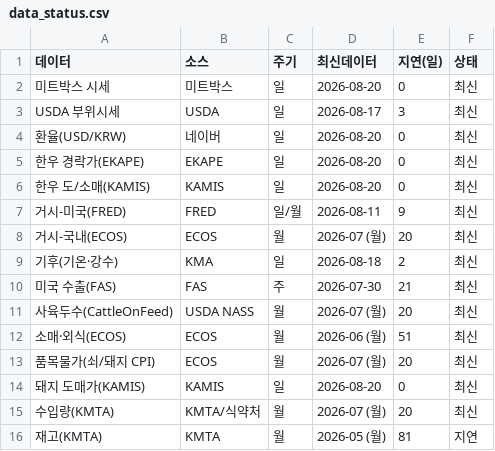
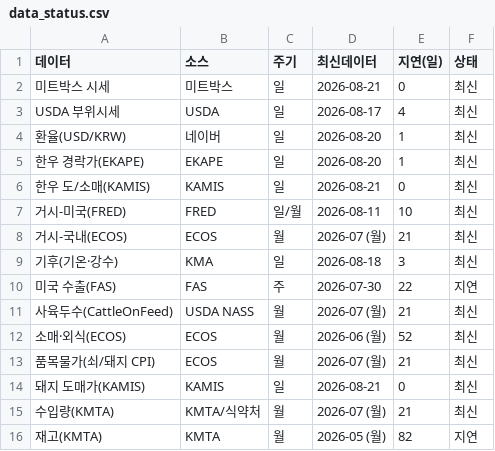
Before and after one commit to livedevgit-dev/Beef_Price_Model, a CSV file: data/2_dashboard/data_status.csv, drawn as a sheet.

Commit message:
chore(data): pipeline OK [price-only] 2026-08-21 08:03

```diff
--- a/data/2_dashboard/data_status.csv
+++ b/data/2_dashboard/data_status.csv
@@ -1,16 +1,16 @@
 데이터,소스,주기,최신데이터,지연(일),상태
-미트박스 시세,미트박스,일,2026-08-20,0,최신
-USDA 부위시세,USDA,일,2026-08-17,3,최신
-환율(USD/KRW),네이버,일,2026-08-20,0,최신
-한우 경락가(EKAPE),EKAPE,일,2026-08-20,0,최신
-한우 도/소매(KAMIS),KAMIS,일,2026-08-20,0,최신
-거시-미국(FRED),FRED,일/월,2026-08-11,9,최신
-거시-국내(ECOS),ECOS,월,2026-07 (월),20,최신
-기후(기온·강수),KMA,일,2026-08-18,2,최신
-미국 수출(FAS),FAS,주,2026-07-30,21,최신
-사육두수(CattleOnFeed),USDA NASS,월,2026-07 (월),20,최신
-소매·외식(ECOS),ECOS,월,2026-06 (월),51,최신
-품목물가(쇠/돼지 CPI),ECOS,월,2026-07 (월),20,최신
-돼지 도매가(KAMIS),KAMIS,일,2026-08-20,0,최신
-수입량(KMTA),KMTA/식약처,월,2026-07 (월),20,최신
-재고(KMTA),KMTA,월,2026-05 (월),81,지연
+미트박스 시세,미트박스,일,2026-08-21,0,최신
+USDA 부위시세,USDA,일,2026-08-17,4,최신
+환율(USD/KRW),네이버,일,2026-08-20,1,최신
+한우 경락가(EKAPE),EKAPE,일,2026-08-20,1,최신
+한우 도/소매(KAMIS),KAMIS,일,2026-08-21,0,최신
+거시-미국(FRED),FRED,일/월,2026-08-11,10,최신
+거시-국내(ECOS),ECOS,월,2026-07 (월),21,최신
+기후(기온·강수),KMA,일,2026-08-18,3,최신
+미국 수출(FAS),FAS,주,2026-07-30,22,지연
+사육두수(CattleOnFeed),USDA NASS,월,2026-07 (월),21,최신
+소매·외식(ECOS),ECOS,월,2026-06 (월),52,최신
+품목물가(쇠/돼지 CPI),ECOS,월,2026-07 (월),21,최신
+돼지 도매가(KAMIS),KAMIS,일,2026-08-21,0,최신
+수입량(KMTA),KMTA/식약처,월,2026-07 (월),21,최신
+재고(KMTA),KMTA,월,2026-05 (월),82,지연
```
Also changed, not shown: 7 other files.
